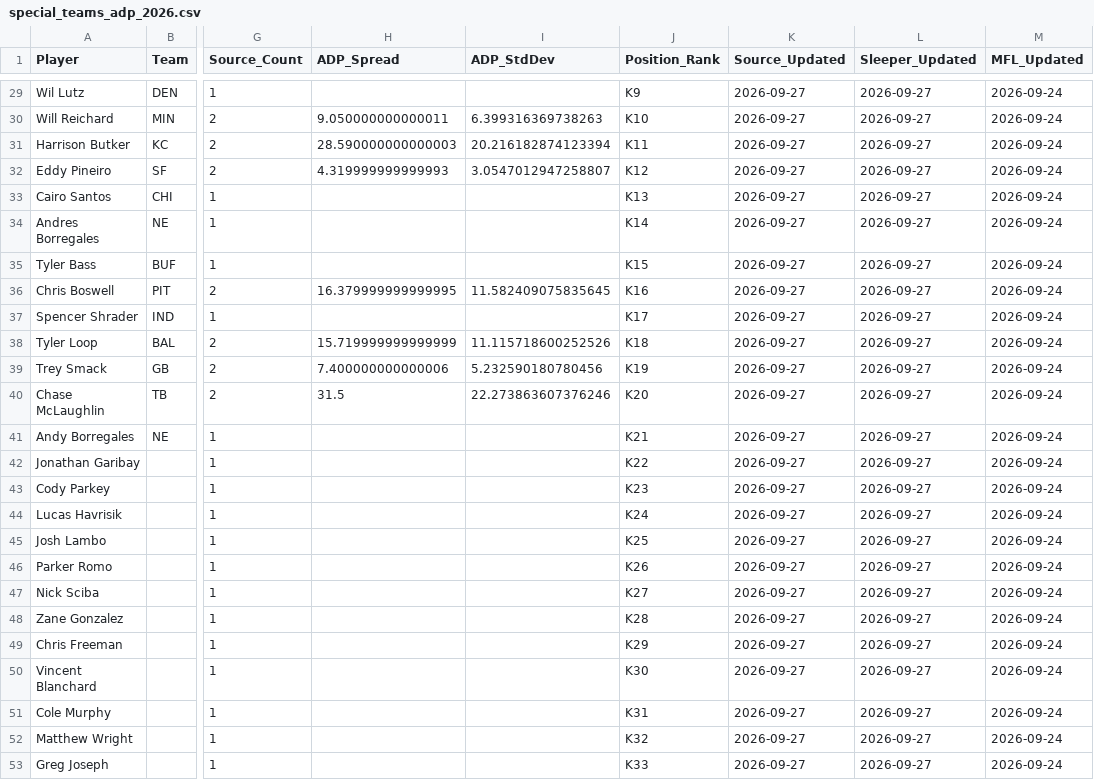
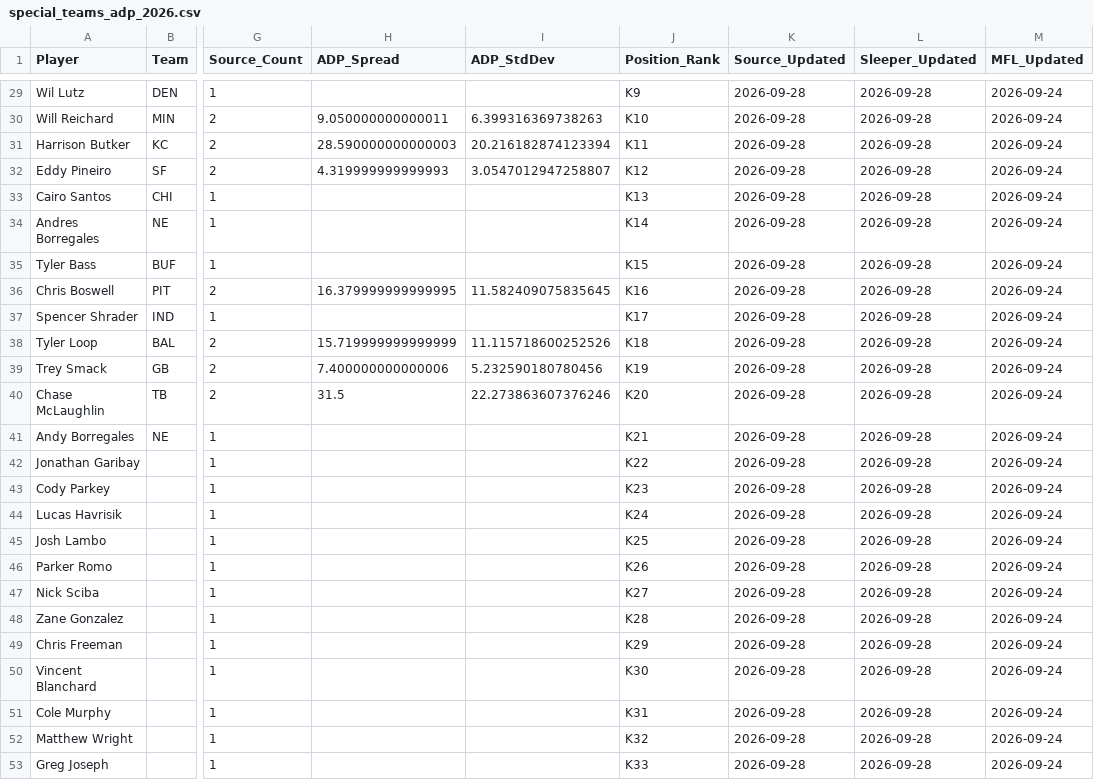
Before and after one commit to RealDiceflame/ProjectFootMoneyball, a CSV file: data/ADP/special_teams_adp_2026.csv, drawn as a sheet; only a part is shown, gaps mark what is left out; the diff covers the shown part only; the diff names each change by its address in the sheet, - before the commit and + after, or states it on an @@ line.

```diff
--- a/data/ADP/special_teams_adp_2026.csv
+++ b/data/ADP/special_teams_adp_2026.csv
-K29:K53 (Source_Updated): 2026-09-27
+K29:K53 (Source_Updated): 2026-09-28
-L29:L53 (Sleeper_Updated): 2026-09-27
+L29:L53 (Sleeper_Updated): 2026-09-28
```
Also changed, not shown: 54 edited cells elsewhere in this file, data/ADP/combined_adp_2026.csv, 7 other files.
